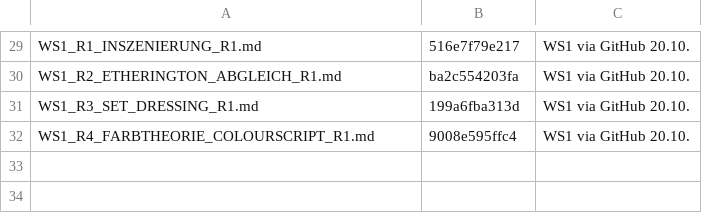
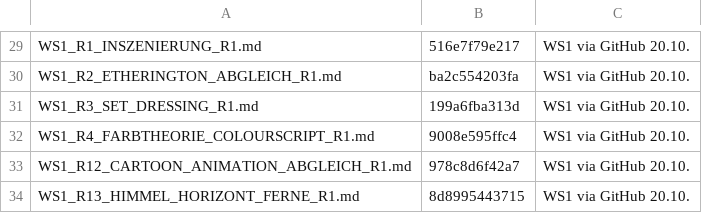
Before and after one commit to georg-doc/kayfabizarro, a TSV file: tools/KFB-ToolBox/_inbox/KFB_HUB/30_DECISIONS/CANON_3D/sources/MANIFEST.tsv, drawn as a sheet; only a part is shown, gaps mark what is left out; the diff names each change by its address in the sheet, - before the commit and + after, or states it on an @@ line.

```diff
--- a/tools/KFB-ToolBox/_inbox/KFB_HUB/30_DECISIONS/CANON_3D/sources/MANIFEST.tsv
+++ b/tools/KFB-ToolBox/_inbox/KFB_HUB/30_DECISIONS/CANON_3D/sources/MANIFEST.tsv
+row 33: WS1_R12_CARTOON_ANIMATION_ABGLEICH_R1.md | 978c8d6f42a7 | WS1 via GitHub 20.10.
+row 34: WS1_R13_HIMMEL_HORIZONT_FERNE_R1.md | 8d8995443715 | WS1 via GitHub 20.10.
```
Also changed, not shown: 11 other files.
